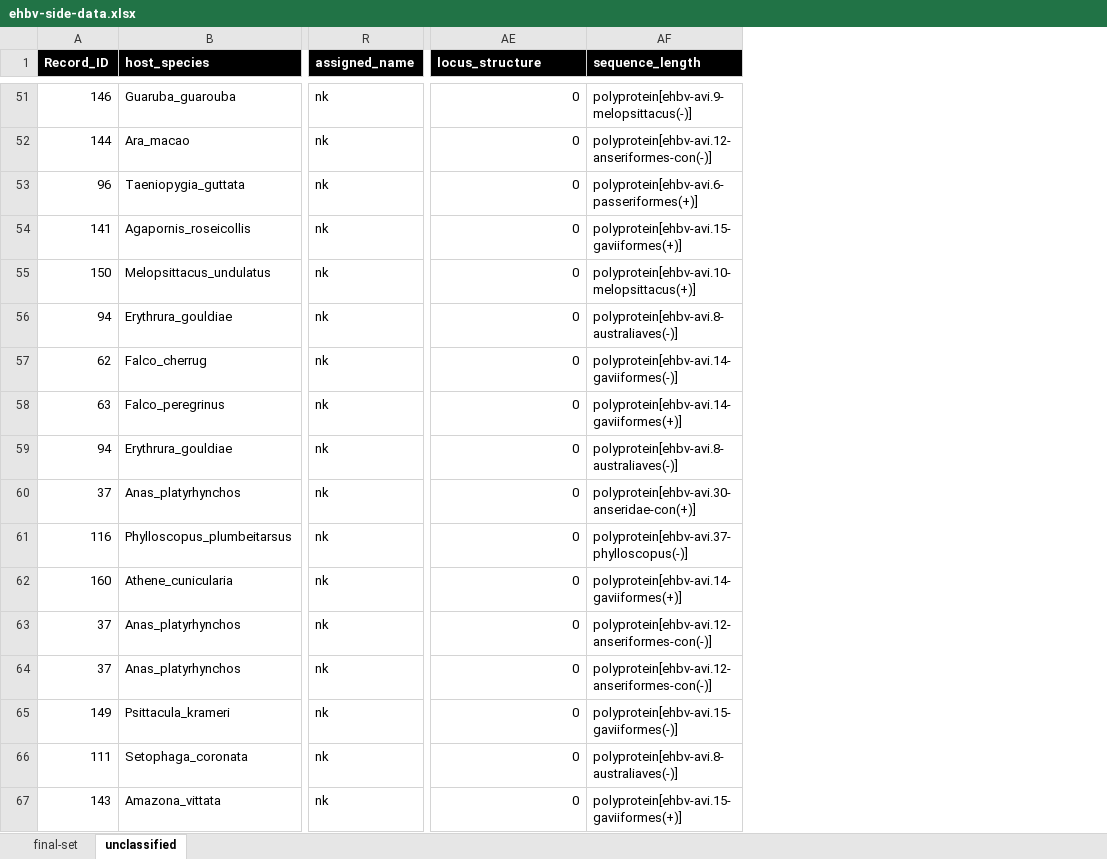
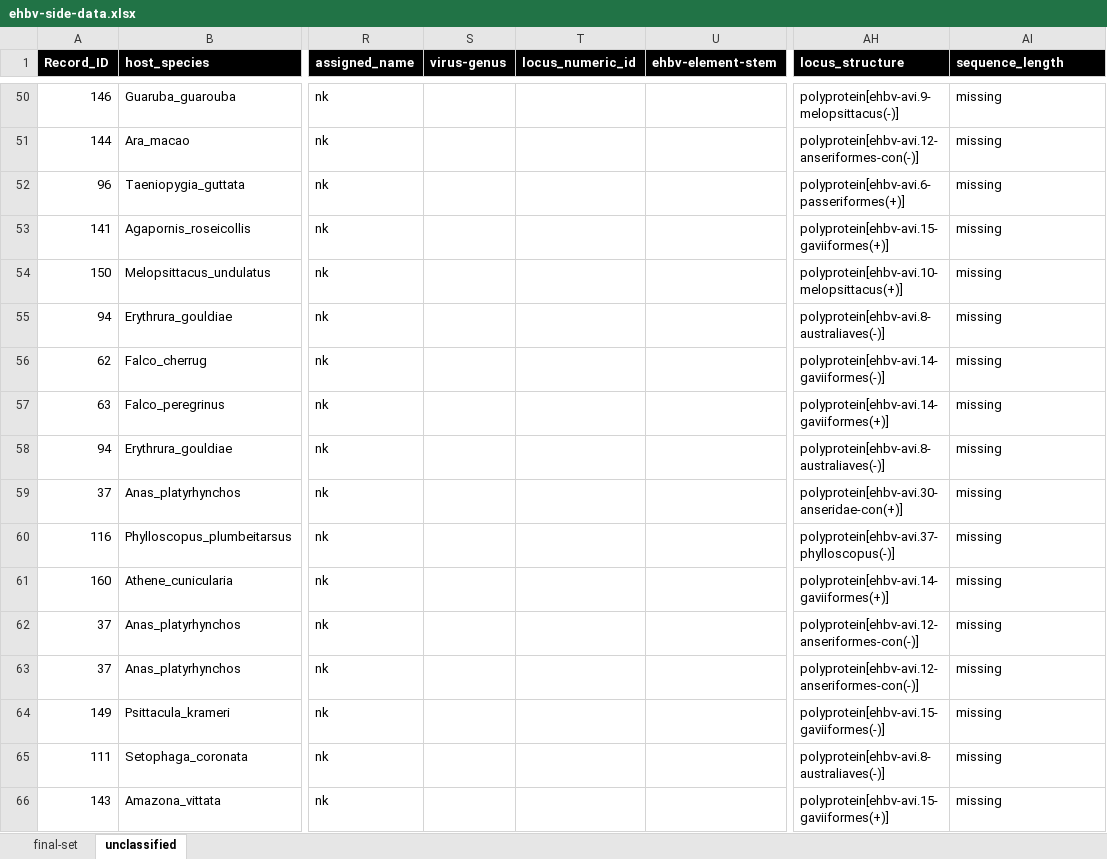
Before and after one commit to giffordlabcvr/Hepadnaviridae-GLUE, an Excel workbook: tabular/eve/ehbv-side-data.xlsx, sheet unclassified, drawn as a sheet; only a part is shown, gaps mark what is left out; values as stored, in another font and other column widths than the file's, no borders; addresses are those after the commit; the diff covers the shown part only; the diff names each change by its address in the sheet, - before the commit and + after, or states it on an @@ line.

```diff
--- a/tabular/eve/ehbv-side-data.xlsx (sheet unclassified)
+++ b/tabular/eve/ehbv-side-data.xlsx (sheet unclassified)
+column S (virus-genus), empty
+column T (locus_numeric_id), empty
+column U (ehbv-element-stem), empty
-AH50 (locus_structure): 0
+AH50 (locus_structure): polyprotein[ehbv-avi.9-melopsittacus(-)]
-AI50 (sequence_length): polyprotein[ehbv-avi.9-melopsittacus(-)]
+AI50 (sequence_length): missing
-AH51 (locus_structure): 0
+AH51 (locus_structure): polyprotein[ehbv-avi.12-anseriformes-con(-)]
-AI51 (sequence_length): polyprotein[ehbv-avi.12-anseriformes-con(-)]
+AI51 (sequence_length): missing
-AH52 (locus_structure): 0
+AH52 (locus_structure): polyprotein[ehbv-avi.6-passeriformes(+)]
-AI52 (sequence_length): polyprotein[ehbv-avi.6-passeriformes(+)]
+AI52 (sequence_length): missing
-AH53 (locus_structure): 0
+AH53 (locus_structure): polyprotein[ehbv-avi.15-gaviiformes(+)]
-AI53 (sequence_length): polyprotein[ehbv-avi.15-gaviiformes(+)]
+AI53 (sequence_length): missing
-AH54 (locus_structure): 0
+AH54 (locus_structure): polyprotein[ehbv-avi.10-melopsittacus(+)]
-AI54 (sequence_length): polyprotein[ehbv-avi.10-melopsittacus(+)]
+AI54 (sequence_length): missing
-AH55 (locus_structure): 0
+AH55 (locus_structure): polyprotein[ehbv-avi.8-australiaves(-)]
-AI55 (sequence_length): polyprotein[ehbv-avi.8-australiaves(-)]
+AI55 (sequence_length): missing
-AH56 (locus_structure): 0
+AH56 (locus_structure): polyprotein[ehbv-avi.14-gaviiformes(-)]
-AI56 (sequence_length): polyprotein[ehbv-avi.14-gaviiformes(-)]
+AI56 (sequence_length): missing
-AH57 (locus_structure): 0
+AH57 (locus_structure): polyprotein[ehbv-avi.14-gaviiformes(+)]
-AI57 (sequence_length): polyprotein[ehbv-avi.14-gaviiformes(+)]
+AI57 (sequence_length): missing
-AH58 (locus_structure): 0
+AH58 (locus_structure): polyprotein[ehbv-avi.8-australiaves(-)]
-AI58 (sequence_length): polyprotein[ehbv-avi.8-australiaves(-)]
+AI58 (sequence_length): missing
-AH59 (locus_structure): 0
+AH59 (locus_structure): polyprotein[ehbv-avi.30-anseridae-con(+)]
-AI59 (sequence_length): polyprotein[ehbv-avi.30-anseridae-con(+)]
+AI59 (sequence_length): missing
-AH60 (locus_structure): 0
+AH60 (locus_structure): polyprotein[ehbv-avi.37-phylloscopus(-)]
-AI60 (sequence_length): polyprotein[ehbv-avi.37-phylloscopus(-)]
+AI60 (sequence_length): missing
-AH61 (locus_structure): 0
+AH61 (locus_structure): polyprotein[ehbv-avi.14-gaviiformes(+)]
-AI61 (sequence_length): polyprotein[ehbv-avi.14-gaviiformes(+)]
+AI61 (sequence_length): missing
-AH62:AH63 (locus_structure): 0
+AH62:AH63 (locus_structure): polyprotein[ehbv-avi.12-anseriformes-con(-)]
-AI62:AI63 (sequence_length): polyprotein[ehbv-avi.12-anseriformes-con(-)]
+AI62:AI63 (sequence_length): missing
-AH64 (locus_structure): 0
+AH64 (locus_structure): polyprotein[ehbv-avi.15-gaviiformes(-)]
-AI64 (sequence_length): polyprotein[ehbv-avi.15-gaviiformes(-)]
+AI64 (sequence_length): missing
-AH65 (locus_structure): 0
+AH65 (locus_structure): polyprotein[ehbv-avi.8-australiaves(-)]
-AI65 (sequence_length): polyprotein[ehbv-avi.8-australiaves(-)]
+AI65 (sequence_length): missing
-AH66 (locus_structure): 0
+AH66 (locus_structure): polyprotein[ehbv-avi.15-gaviiformes(+)]
-AI66 (sequence_length): polyprotein[ehbv-avi.15-gaviiformes(+)]
+AI66 (sequence_length): missing
```
Also changed, not shown: 1 removed row, 200 edited cells and cell formats elsewhere in this sheet, sheet final-set, 2 other files.
